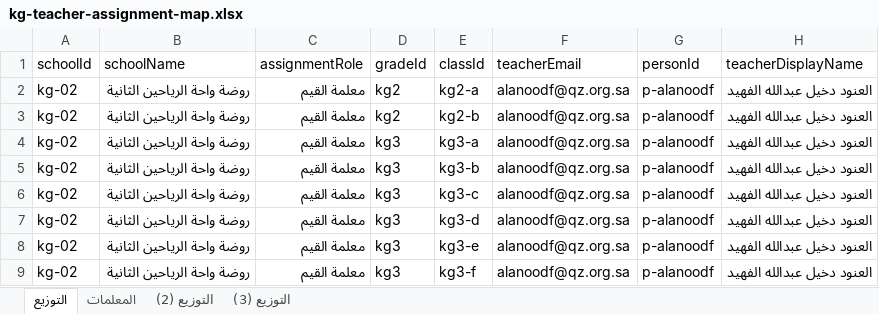
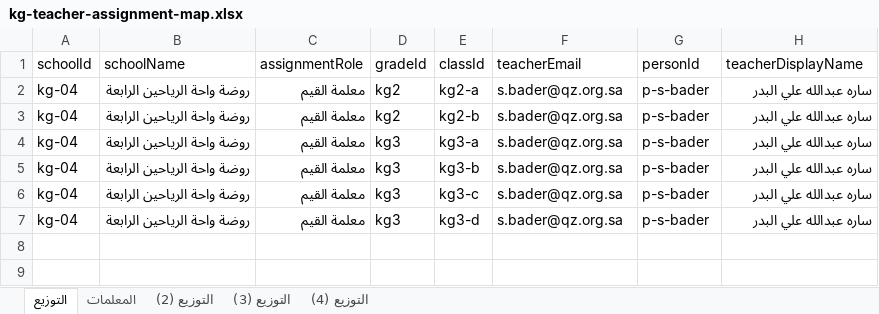
Before and after one commit to eahmad-cpu/edu-affairs-v2, an Excel workbook: scripts/kindergarten/inputs/kg-teacher-assignment-map.xlsx, sheet التوزيع, drawn as a sheet; values as stored, in another font and other column widths than the file's, no cell formats; the diff names each change by its address in the sheet, - before the commit and + after, or states it on an @@ line.

Commit message:
fix class name

```diff
--- a/scripts/kindergarten/inputs/kg-teacher-assignment-map.xlsx (sheet التوزيع)
+++ b/scripts/kindergarten/inputs/kg-teacher-assignment-map.xlsx (sheet التوزيع)
+sheet tab: التوزيع (4)
-A2:A7 (schoolId): kg-02
+A2:A7 (schoolId): kg-04
-B2:B7 (schoolName): روضة واحة الرياحين الثانية
+B2:B7 (schoolName): روضة واحة الرياحين الرابعة
-F2:F7 (teacherEmail): alanoodf@qz.org.sa
+F2:F7 (teacherEmail): s.bader@qz.org.sa
-G2:G7 (personId): p-alanoodf
+G2:G7 (personId): p-s-bader
-H2:H7 (teacherDisplayName): العنود دخيل عبدالله الفهيد
+H2:H7 (teacherDisplayName): ساره عبدالله علي البدر
-row 8: kg-02 | روضة واحة الرياحين الثانية | معلمة القيم | kg3 | kg3-e | alanoodf@qz.org.sa | p-alanoodf | العنود دخيل عبدالله الفهيد
-row 9: kg-02 | روضة واحة الرياحين الثانية | معلمة القيم | kg3 | kg3-f | alanoodf@qz.org.sa | p-alanoodf | العنود دخيل عبدالله الفهيد
```
Also changed, not shown: sheet التوزيع (2), sheet المعلمات, cell formats, 3 other files.
